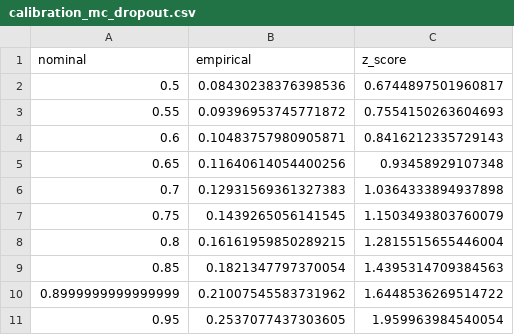
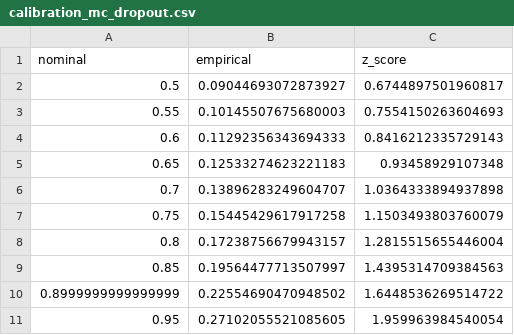
Before and after one commit to dat-utc2-k63/mta-subway-schedule-optimizer-ai, a CSV file: notebooks/outputs/default/calibration_mc_dropout.csv, drawn as a sheet.

```diff
--- a/notebooks/outputs/default/calibration_mc_dropout.csv
+++ b/notebooks/outputs/default/calibration_mc_dropout.csv
@@ -1,11 +1,11 @@
 nominal,empirical,z_score
-0.5,0.08430238376398536,0.6744897501960817
-0.55,0.09396953745771872,0.7554150263604693
-0.6,0.10483757980905871,0.8416212335729143
-0.65,0.11640614054400256,0.93458929107348
-0.7,0.12931569361327383,1.0364333894937898
-0.75,0.1439265056141545,1.1503493803760079
-0.8,0.16161959850289215,1.2815515655446004
-0.85,0.1821347797370054,1.4395314709384563
-0.8999999999999999,0.21007545583731962,1.6448536269514722
-0.95,0.2537077437303605,1.959963984540054
+0.5,0.09044693072873927,0.6744897501960817
+0.55,0.10145507675680003,0.7554150263604693
+0.6,0.11292356343694333,0.8416212335729143
+0.65,0.12533274623221183,0.93458929107348
+0.7,0.13896283249604707,1.0364333894937898
+0.75,0.15445429617917258,1.1503493803760079
+0.8,0.17238756679943157,1.2815515655446004
+0.85,0.19564477713507997,1.4395314709384563
+0.8999999999999999,0.22554690470948502,1.6448536269514722
+0.95,0.27102055521085605,1.959963984540054
```
Also changed, not shown: notebooks/outputs/default/bound_by_hour.csv, notebooks/outputs/default/schedule_weekday_peak.csv, 47 other files.
